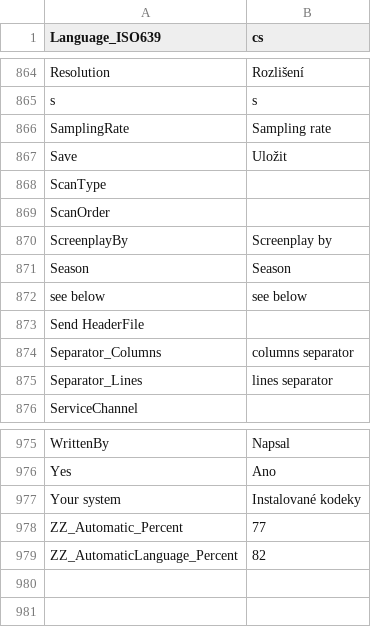
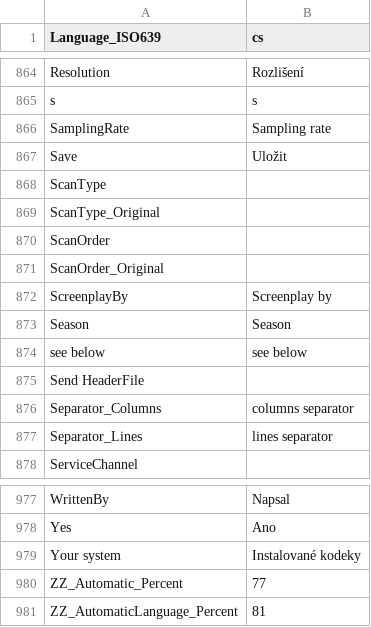
Before and after one commit to jeeb/mpc-be, a CSV file: src/ExtLib/MediaInfo/Language/cs.csv, drawn as a sheet; only a part is shown, gaps mark what is left out.

```diff
--- a/src/ExtLib/MediaInfo/Language/cs.csv
+++ b/src/ExtLib/MediaInfo/Language/cs.csv
@@ -868,3 +868,5 @@ Save;Uložit
 ScanType;
+ScanType_Original;
 ScanOrder;
+ScanOrder_Original;
 ScreenplayBy;Screenplay by
@@ -978,2 +980,2 @@ Your system;Instalované kodeky
 ZZ_Automatic_Percent;77
-ZZ_AutomaticLanguage_Percent;82
+ZZ_AutomaticLanguage_Percent;81
```
Also changed, not shown: src/ExtLib/MediaInfo/Language/be.csv, src/ExtLib/MediaInfo/Language/es.csv, 19 other files.
